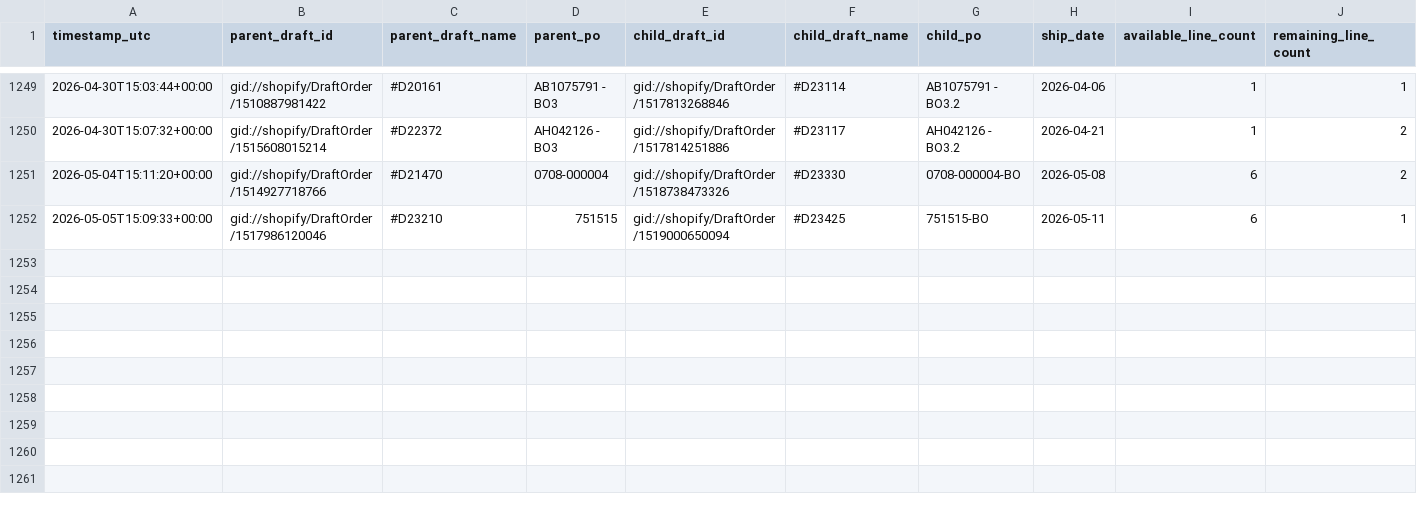
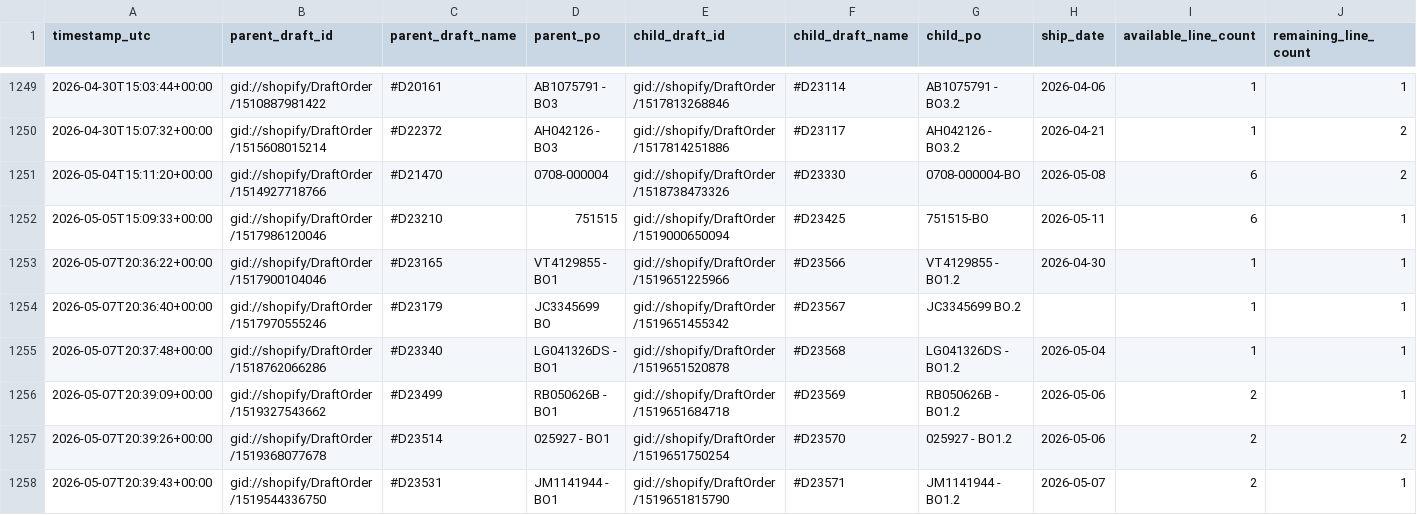
Before and after one commit to Pkirch1211/shopify-partial-instock-split, a CSV file: logs/partial_instock_split_history.csv, drawn as a sheet; only a part is shown, gaps mark what is left out; rows hold the shown columns only; the diff names each change by its address in the sheet, - before the commit and + after, or states it on an @@ line.

```diff
--- a/logs/partial_instock_split_history.csv
+++ b/logs/partial_instock_split_history.csv
+row 1253: 2026-05-07T20:36:22+00:00 | gid://shopify/DraftOrder/1517900104046 | #D23165 | VT4129855 - BO1 | gid://shopify/DraftOrder/1519651225966 | #D23566 | VT4129855 - BO1.2 | 2026-04-30 | 1 | 1
+row 1254: 2026-05-07T20:36:40+00:00 | gid://shopify/DraftOrder/1517970555246 | #D23179 | JC3345699 BO | gid://shopify/DraftOrder/1519651455342 | #D23567 | JC3345699 BO.2 |  | 1 | 1
+row 1255: 2026-05-07T20:37:48+00:00 | gid://shopify/DraftOrder/1518762066286 | #D23340 | LG041326DS - BO1 | gid://shopify/DraftOrder/1519651520878 | #D23568 | LG041326DS - BO1.2 | 2026-05-04 | 1 | 1
+row 1256: 2026-05-07T20:39:09+00:00 | gid://shopify/DraftOrder/1519327543662 | #D23499 | RB050626B - BO1 | gid://shopify/DraftOrder/1519651684718 | #D23569 | RB050626B - BO1.2 | 2026-05-06 | 2 | 1
+row 1257: 2026-05-07T20:39:26+00:00 | gid://shopify/DraftOrder/1519368077678 | #D23514 | 025927 - BO1 | gid://shopify/DraftOrder/1519651750254 | #D23570 | 025927 - BO1.2 | 2026-05-06 | 2 | 2
+row 1258: 2026-05-07T20:39:43+00:00 | gid://shopify/DraftOrder/1519544336750 | #D23531 | JM1141944 - BO1 | gid://shopify/DraftOrder/1519651815790 | #D23571 | JM1141944 - BO1.2 | 2026-05-07 | 2 | 1
```
